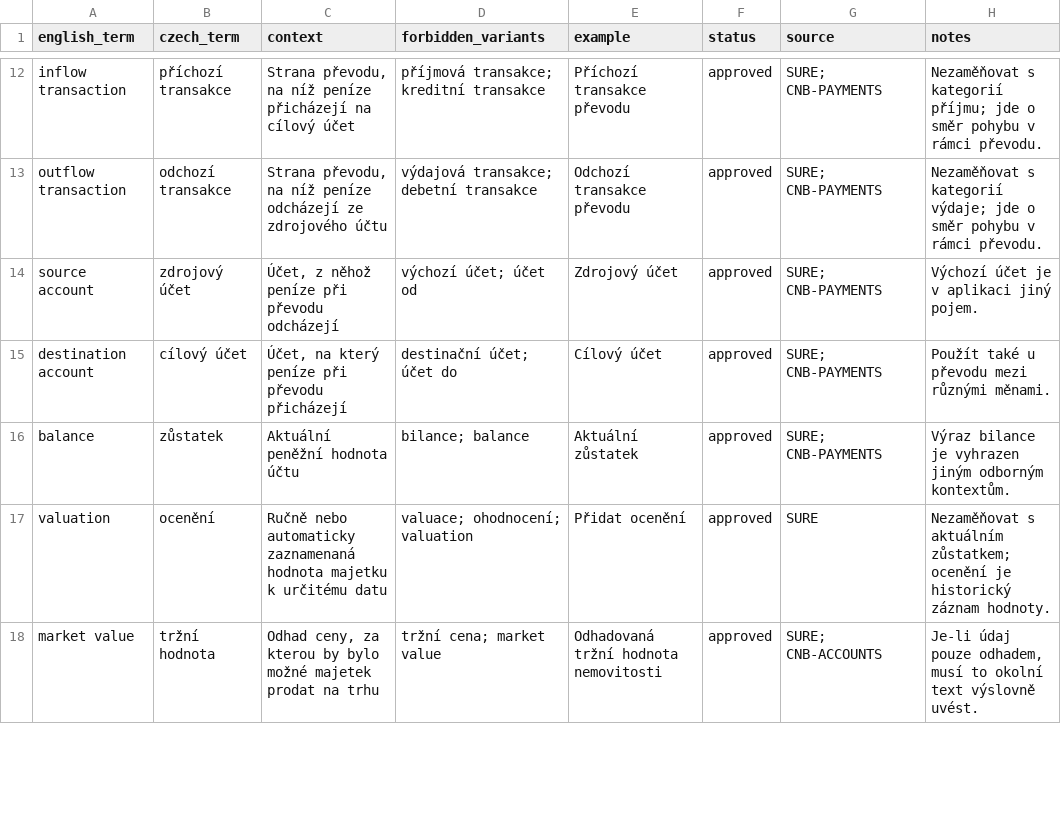
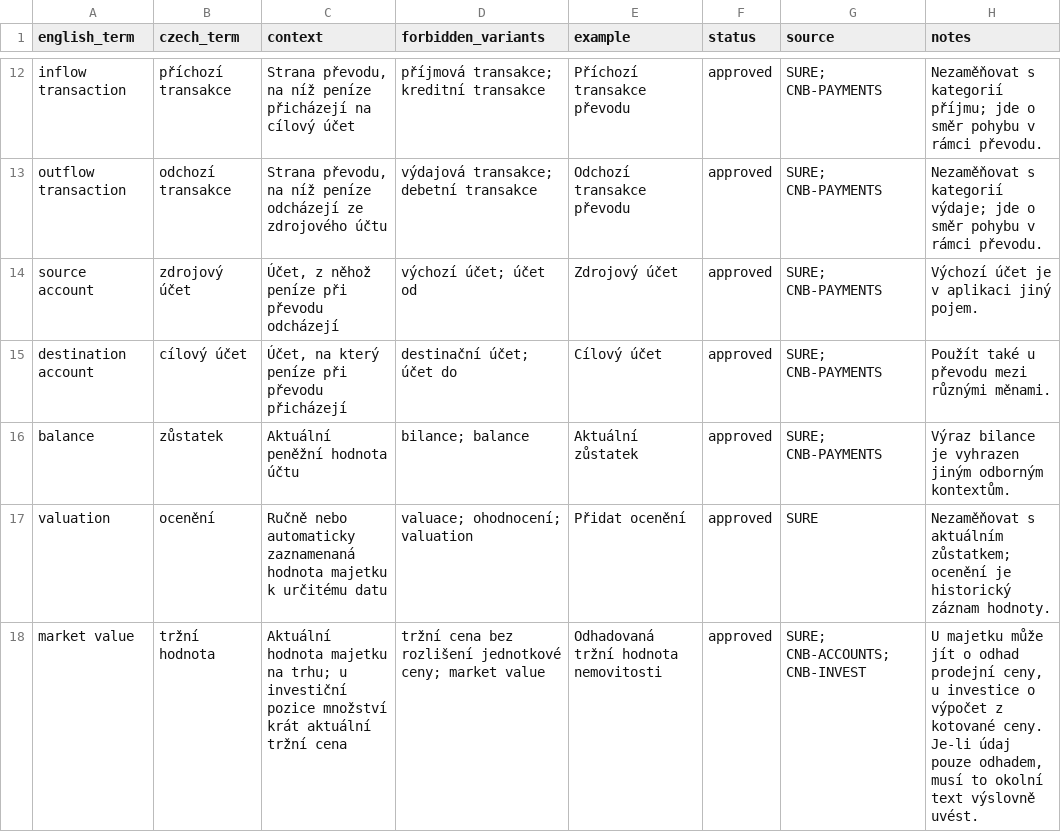
Before and after one commit to Vituhlos/sure, a CSV file: docs/localization/cs/GLOSSARY.csv, drawn as a sheet; only a part is shown, gaps mark what is left out; the diff covers the shown part only.

Commit message:
refactor(cs): polish Czech UI language and glossary

```diff
--- a/docs/localization/cs/GLOSSARY.csv
+++ b/docs/localization/cs/GLOSSARY.csv
@@ -17,2 +17,2 @@
 "valuation","ocenění","Ručně nebo automaticky zaznamenaná hodnota majetku k určitému datu","valuace; ohodnocení; valuation","Přidat ocenění","approved","SURE","Nezaměňovat s aktuálním zůstatkem; ocenění je historický záznam hodnoty."
-"market value","tržní hodnota","Odhad ceny, za kterou by bylo možné majetek prodat na trhu","tržní cena; market value","Odhadovaná tržní hodnota nemovitosti","approved","SURE; CNB-ACCOUNTS","Je-li údaj pouze odhadem, musí to okolní text výslovně uvést."
+"market value","tržní hodnota","Aktuální hodnota majetku na trhu; u investiční pozice množství krát aktuální tržní cena","tržní cena bez rozlišení jednotkové ceny; market value","Odhadovaná tržní hodnota nemovitosti","approved","SURE; CNB-ACCOUNTS; CNB-INVEST","U majetku může jít o odhad prodejní ceny, u investice o výpočet z kotované ceny. Je-li údaj pouze odhadem, musí to okolní text výslovně uvést."
```
Also changed, not shown: 11 edited cells elsewhere in this file, 33 other files.
